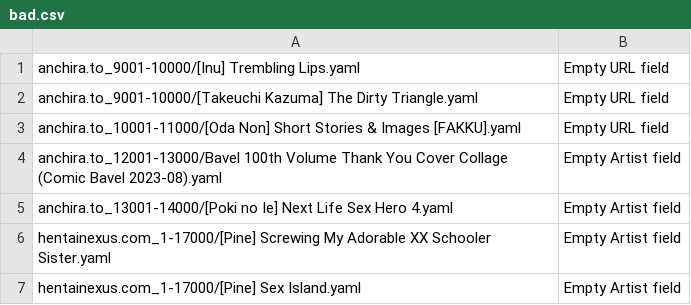
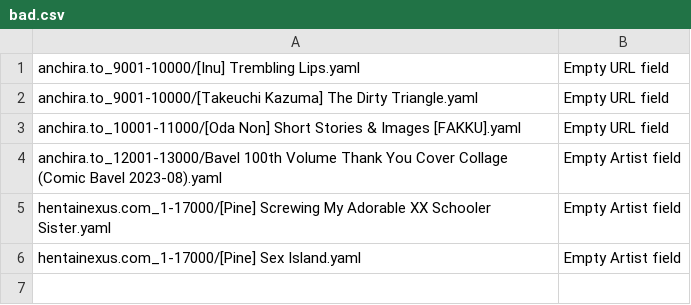
Before and after one commit to ccdc06/metadata, a CSV file: indexes/bad.csv, drawn as a sheet.

```diff
--- a/indexes/bad.csv
+++ b/indexes/bad.csv
@@ -4,3 +4,2 @@
 "anchira.to_12001-13000/Bavel 100th Volume Thank You Cover Collage (Comic Bavel 2023-08).yaml","Empty Artist field"
-"anchira.to_13001-14000/[Poki no Ie] Next Life Sex Hero 4.yaml","Empty Artist field"
 "hentainexus.com_1-17000/[Pine] Screwing My Adorable XX Schooler Sister.yaml","Empty Artist field"
```
Also changed, not shown: 4 other files.
